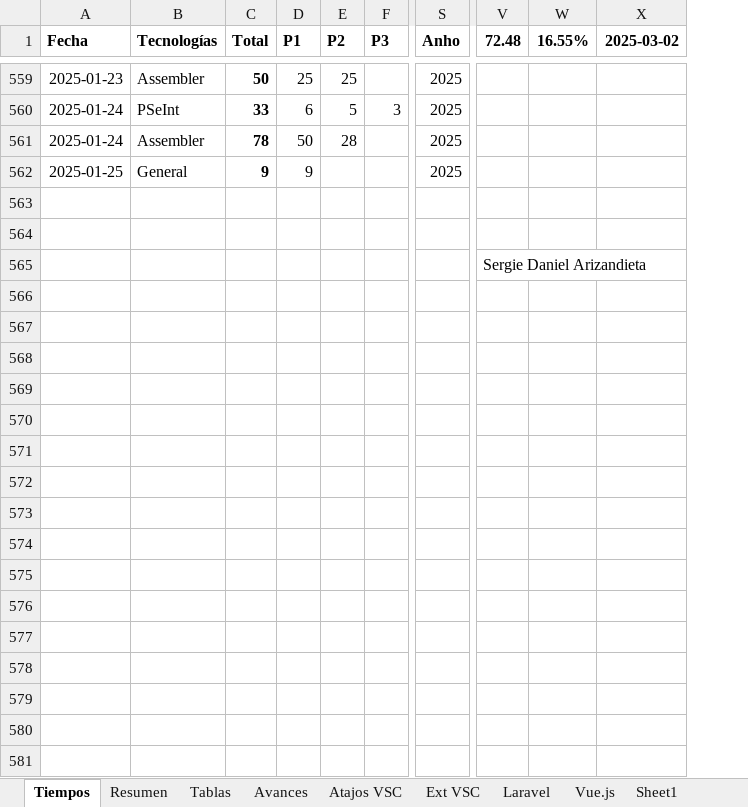
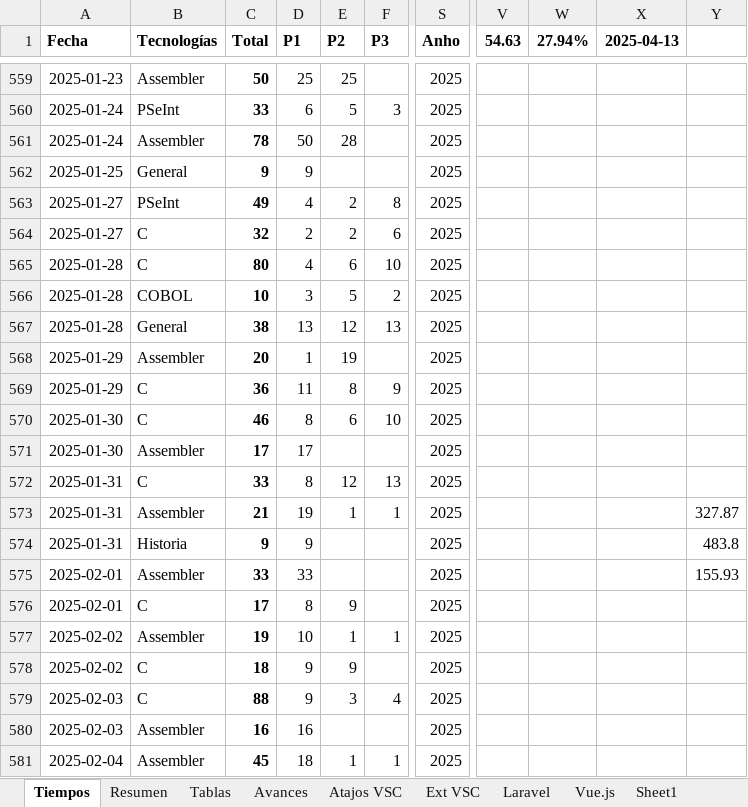
Before and after one commit to petrix12/cvpetrix2022, an Excel workbook: 00soportes/Tiempos.xlsx, sheet Tiempos, drawn as a sheet; only a part is shown, gaps mark what is left out; values as stored, in another font and other column widths than the file's, no borders; table styles not drawn; removed rows and columns are numbered as before the commit, all else as after; rows hold the shown columns only; the diff covers the shown part only; the diff names each change by its address in the sheet, - before the commit and + after, or states it on an @@ line.

Commit message:
tiempos update

```diff
--- a/00soportes/Tiempos.xlsx (sheet Tiempos)
+++ b/00soportes/Tiempos.xlsx (sheet Tiempos)
-column V (72.48), row 565: Sergie Daniel Arizandieta
-column W (16.55%), empty
-column X (2025-03-02), empty
+column V (54.63), empty
+column W (27.94%), empty
+column X (2025-04-13), empty
+column Y, empty
-row 563: (empty)
+row 563: 2025-01-27 | PSeInt | 49 | 4 | 2 | 8 | 2025
-row 564: (empty)
+row 564: 2025-01-27 | C | 32 | 2 | 2 | 6 | 2025
-A565 (Fecha): (empty)
+A565 (Fecha): 2025-01-28
-B565 (Tecnologías): (empty)
+B565 (Tecnologías): C
-C565 (Total): (empty)
+C565 (Total): 80
-D565 (P1): (empty)
+D565 (P1): 4
-E565 (P2): (empty)
+E565 (P2): 6
-F565 (P3): (empty)
+F565 (P3): 10
-S565 (Anho): (empty)
+S565 (Anho): 2025
+row 566: 2025-01-28 | COBOL | 10 | 3 | 5 | 2 | 2025
+row 567: 2025-01-28 | General | 38 | 13 | 12 | 13 | 2025
+row 568: 2025-01-29 | Assembler | 20 | 1 | 19 |  | 2025
+row 569: 2025-01-29 | C | 36 | 11 | 8 | 9 | 2025
+row 570: 2025-01-30 | C | 46 | 8 | 6 | 10 | 2025
+row 571: 2025-01-30 | Assembler | 17 | 17 |  |  | 2025
+row 572: 2025-01-31 | C | 33 | 8 | 12 | 13 | 2025
+row 573: 2025-01-31 | Assembler | 21 | 19 | 1 | 1 | 2025 |  |  |  | 327.87
+row 574: 2025-01-31 | Historia | 9 | 9 |  |  | 2025 |  |  |  | 483.8
+row 575: 2025-02-01 | Assembler | 33 | 33 |  |  | 2025 |  |  |  | 155.93
+row 576: 2025-02-01 | C | 17 | 8 | 9 |  | 2025
+row 577: 2025-02-02 | Assembler | 19 | 10 | 1 | 1 | 2025
+row 578: 2025-02-02 | C | 18 | 9 | 9 |  | 2025
+row 579: 2025-02-03 | C | 88 | 9 | 3 | 4 | 2025
+row 580: 2025-02-03 | Assembler | 16 | 16 |  |  | 2025
+row 581: 2025-02-04 | Assembler | 45 | 18 | 1 | 1 | 2025
```
Also changed, not shown: 28 added rows and 7 edited cells elsewhere in this sheet, sheet Resumen, sheet Tablas.
